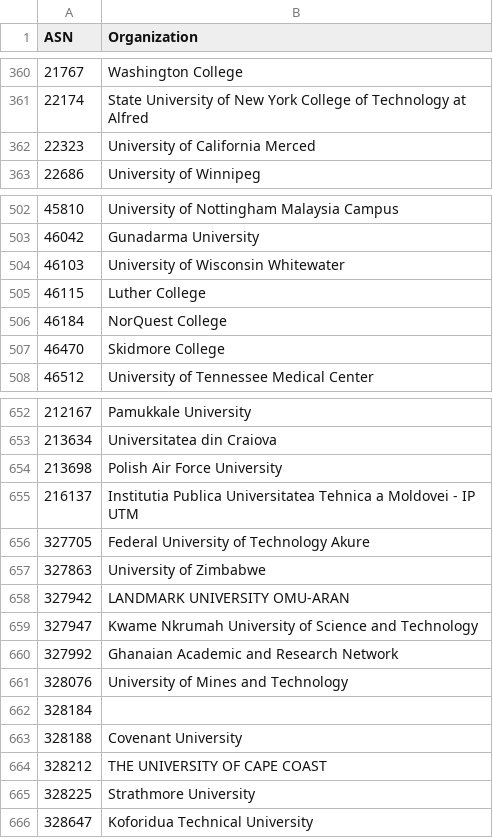
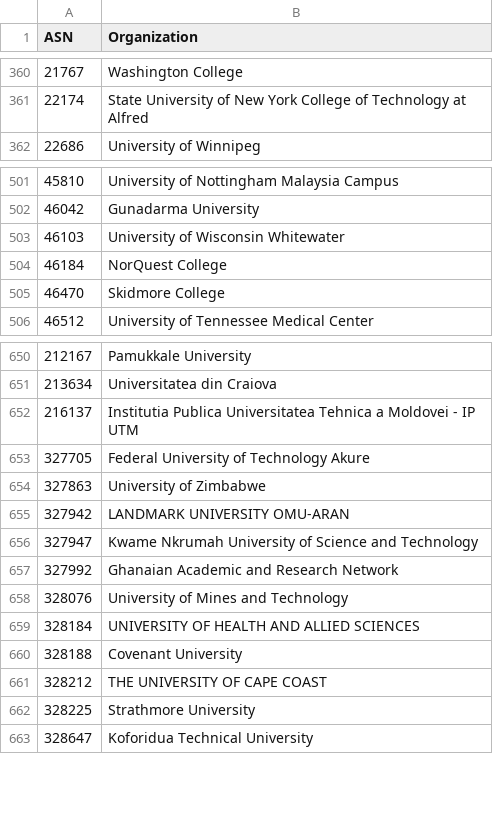
Before and after one commit to O-X-L/risk-db-lists, a CSV file: asn/kind_education.csv, drawn as a sheet; only a part is shown, gaps mark what is left out.

```diff
--- a/asn/kind_education.csv
+++ b/asn/kind_education.csv
@@ -361,3 +361,2 @@ ASN,Organization
 22174,State University of New York College of Technology at Alfred
-22323,University of California Merced
 22686,University of Winnipeg
@@ -504,3 +503,2 @@ ASN,Organization
 46103,University of Wisconsin Whitewater
-46115,Luther College
 46184,NorQuest College
@@ -653,3 +651,2 @@ ASN,Organization
 213634,Universitatea din Craiova
-213698,Polish Air Force University
 216137,Institutia Publica Universitatea Tehnica a Moldovei - IP UTM
@@ -661,3 +658,3 @@ ASN,Organization
 328076,University of Mines and Technology
-328184,
+328184,UNIVERSITY OF HEALTH AND ALLIED SCIENCES
 328188,Covenant University
```
Also changed, not shown: asn/kind_hosting.csv, asn/kind_isp.csv, 43 other files.
